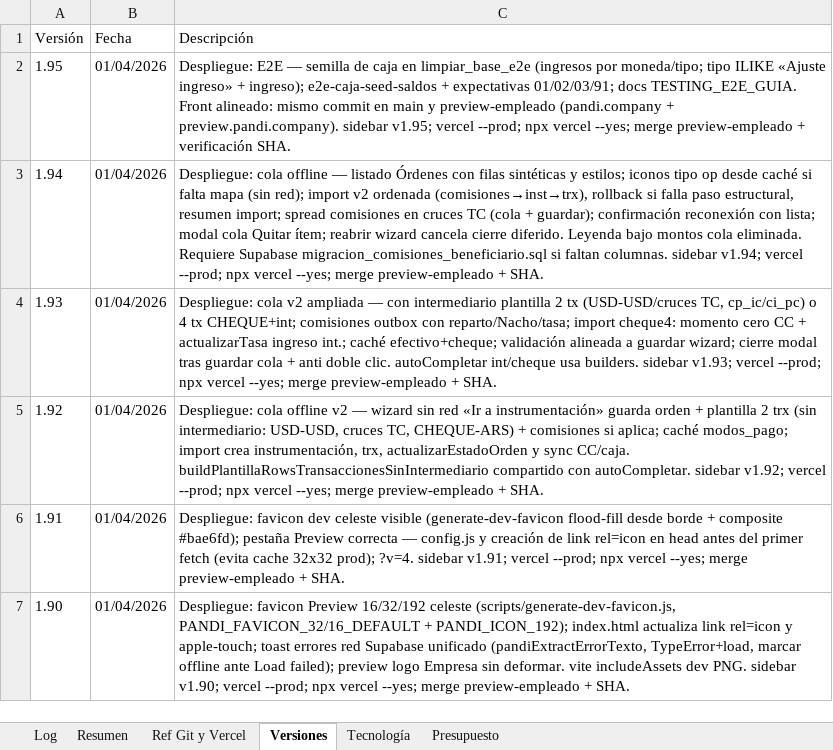
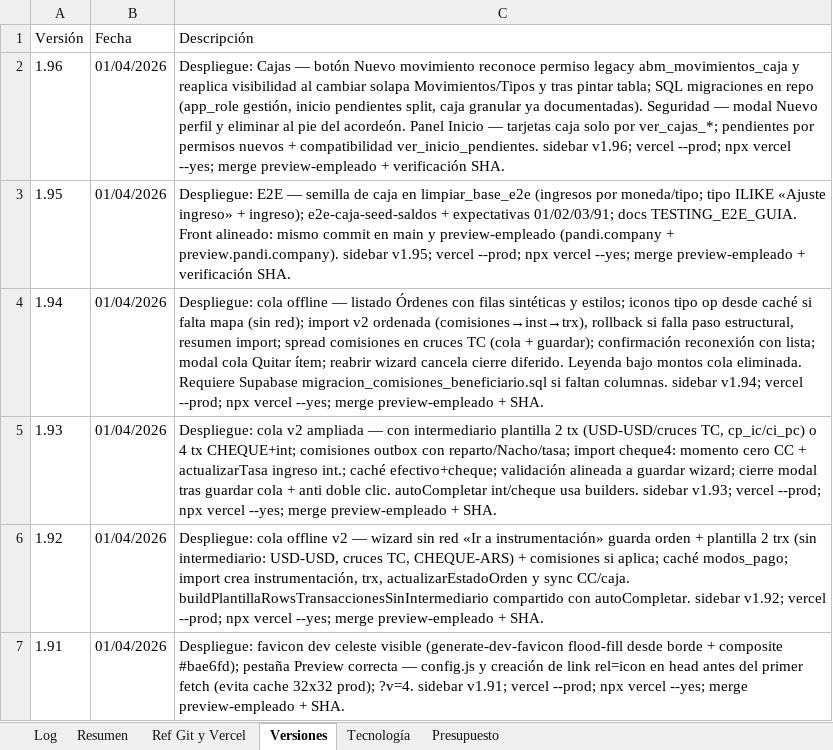
Before and after one commit to lucasbustosmartin-coder/pandy, an Excel workbook: Bitacora_tareas.xlsx, sheet Versiones, drawn as a sheet; only a part is shown; the shorter side is filled out with more unchanged rows; values as stored, in another font and other column widths than the file's, no borders; the diff names each change by its address in the sheet, - before the commit and + after, or states it on an @@ line.

```diff
--- a/Bitacora_tareas.xlsx (sheet Versiones)
+++ b/Bitacora_tareas.xlsx (sheet Versiones)
+row 2: 1.96 | 01/04/2026 | Despliegue: Cajas — botón Nuevo movimiento reconoce permiso legacy abm_movimientos_caja y reaplica visibilidad al cambiar solapa Movimientos/Tipos y tras pintar tabla; SQL migraciones en repo (app_role gestión, inicio pendientes split, caja granular ya documentadas). Seguridad — modal Nuevo perfil y eliminar al pie del acordeón. Panel Inicio — tarjetas caja solo por ver_cajas_*; pendientes por permisos nuevos + compatibilidad ver_inicio_pendientes. sidebar v1.96; vercel --prod; npx vercel --yes; merge preview-empleado + verificación SHA.
```
Also changed, not shown: sheet Log, sheet Resumen, 14 other files.
